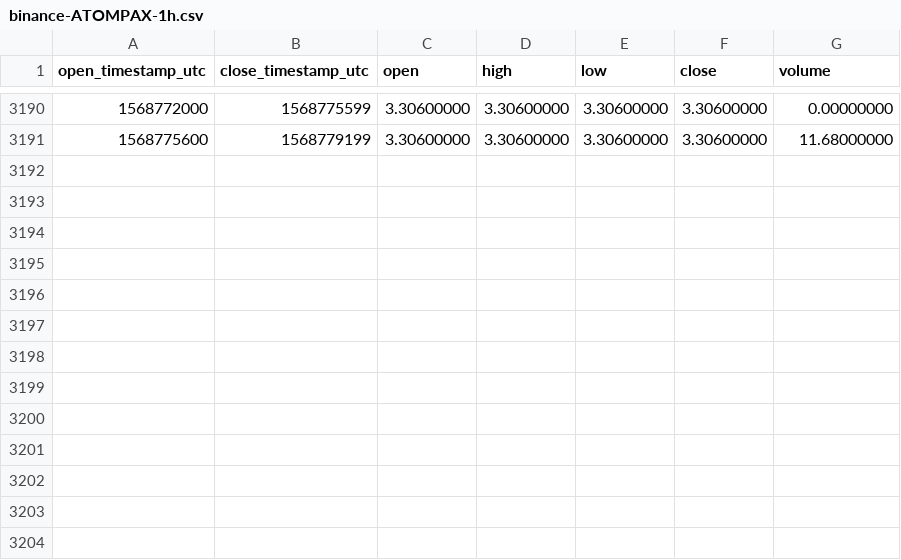
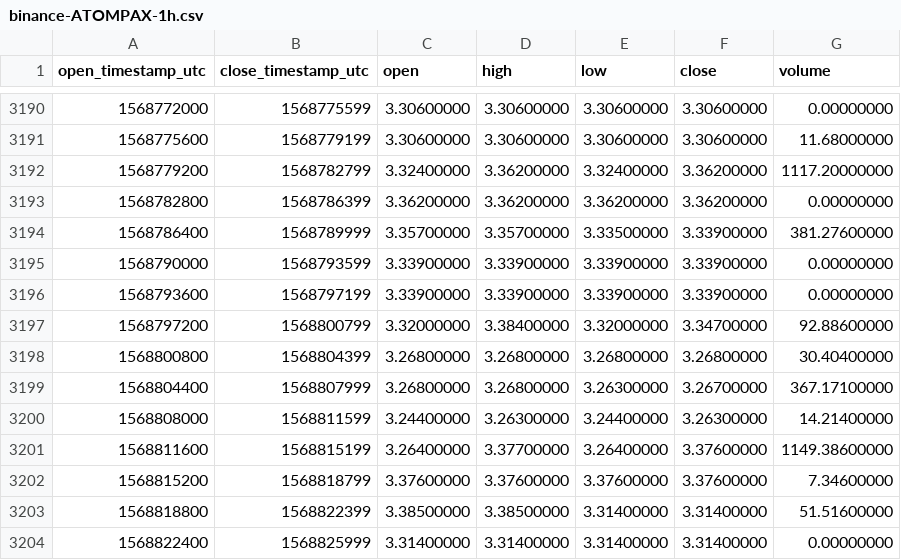
Before and after one commit to cryptobigbro/binance-ATOMPAX, a CSV file: binance-ATOMPAX-1h.csv, drawn as a sheet; only a part is shown, gaps mark what is left out.

Commit message:
Update OHLCV data.

```diff
--- a/binance-ATOMPAX-1h.csv
+++ b/binance-ATOMPAX-1h.csv
@@ -3191 +3191,14 @@ open_timestamp_utc,close_timestamp_utc,open,high,low,close,volume
 1568775600,1568779199,3.30600000,3.30600000,3.30600000,3.30600000,11.68000000
+1568779200,1568782799,3.32400000,3.36200000,3.32400000,3.36200000,1117.20000000
+1568782800,1568786399,3.36200000,3.36200000,3.36200000,3.36200000,0.00000000
+1568786400,1568789999,3.35700000,3.35700000,3.33500000,3.33900000,381.27600000
+1568790000,1568793599,3.33900000,3.33900000,3.33900000,3.33900000,0.00000000
+1568793600,1568797199,3.33900000,3.33900000,3.33900000,3.33900000,0.00000000
+1568797200,1568800799,3.32000000,3.38400000,3.32000000,3.34700000,92.88600000
+1568800800,1568804399,3.26800000,3.26800000,3.26800000,3.26800000,30.40400000
+1568804400,1568807999,3.26800000,3.26800000,3.26300000,3.26700000,367.17100000
+1568808000,1568811599,3.24400000,3.26300000,3.24400000,3.26300000,14.21400000
+1568811600,1568815199,3.26400000,3.37700000,3.26400000,3.37600000,1149.38600000
+1568815200,1568818799,3.37600000,3.37600000,3.37600000,3.37600000,7.34600000
+1568818800,1568822399,3.38500000,3.38500000,3.31400000,3.31400000,51.51600000
+1568822400,1568825999,3.31400000,3.31400000,3.31400000,3.31400000,0.00000000
```
